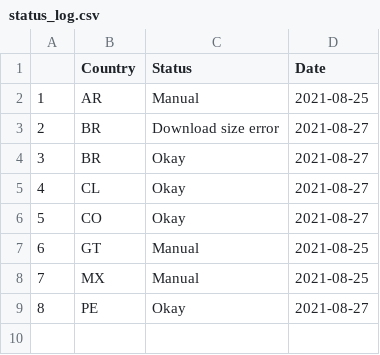
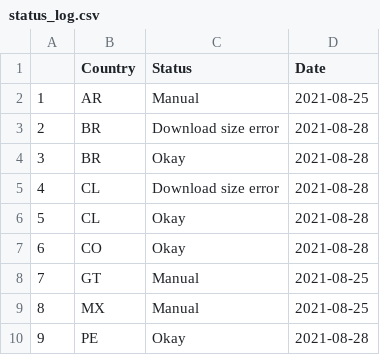
Before and after one commit to Drexel-UHC/salurbal_covid_dashboard, a CSV file: Clean/status_log.csv, drawn as a sheet; addresses are those after the commit; the diff names each change by its address in the sheet, - before the commit and + after, or states it on an @@ line.

Commit message:
Data Update - 08-28-2021

```diff
--- a/Clean/status_log.csv
+++ b/Clean/status_log.csv
-D3:D4 (Date): 2021-08-27
+D3:D4 (Date): 2021-08-28
+row 5: 4 | CL | Download size error | 2021-08-28
@@ column A renumbered from row 6 down @@
-D6:D7 (Date): 2021-08-27
+D6:D7 (Date): 2021-08-28
-D10 (Date): 2021-08-27
+D10 (Date): 2021-08-28
```
Also changed, not shown: Outputs/SALURBAL_COVID19_cumulative_cases_death.csv, 8 other files.
